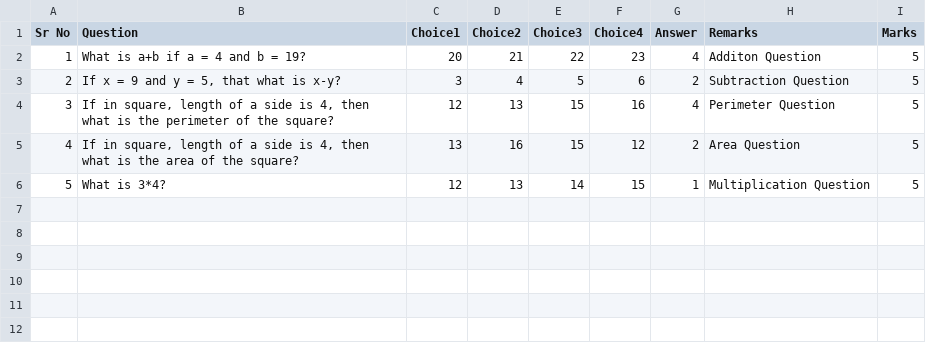
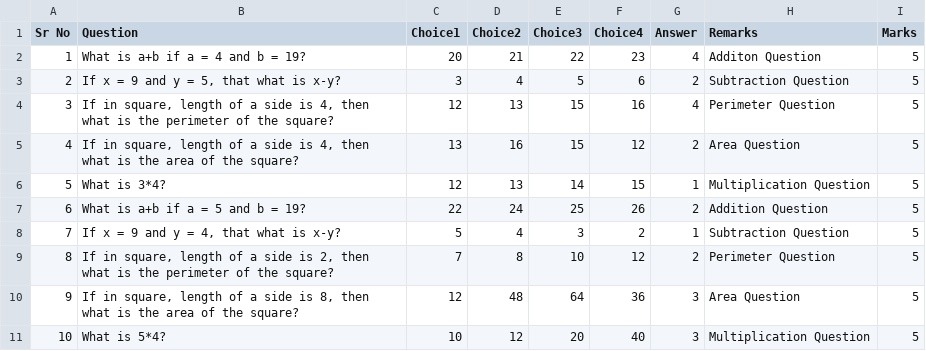
Before and after one commit to devadula-nandan/Quiz_Portal_Great_Learning, a CSV file: questions.csv, drawn as a sheet; the diff names each change by its address in the sheet, - before the commit and + after, or states it on an @@ line.

```diff
--- a/questions.csv
+++ b/questions.csv
+row 7: 6 | What is a+b if a = 5 and b = 19? | 22 | 24 | 25 | 26 | 2 | Addition Question | 5
+row 8: 7 | If x = 9 and y = 4, that what is x-y? | 5 | 4 | 3 | 2 | 1 | Subtraction Question | 5
+row 9: 8 | If in square, length of a side is 2, then what is the perimeter of the square? | 7 | 8 | 10 | 12 | 2 | Perimeter Question | 5
+row 10: 9 | If in square, length of a side is 8, then what is the area of the square? | 12 | 48 | 64 | 36 | 3 | Area Question | 5
+row 11: 10 | What is 5*4? | 10 | 12 | 20 | 40 | 3 | Multiplication Question | 5
```
Also changed, not shown: 8 other files.
